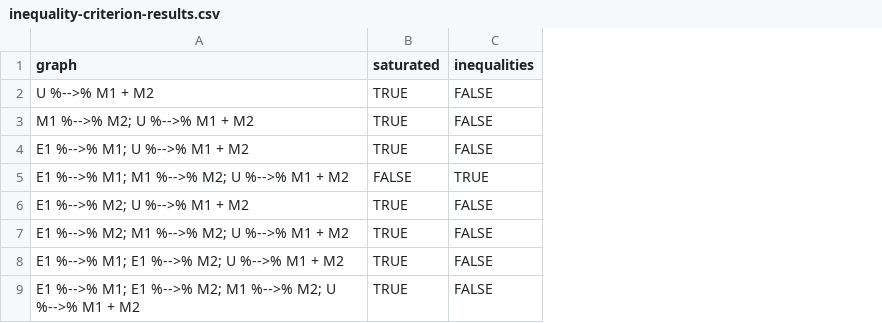
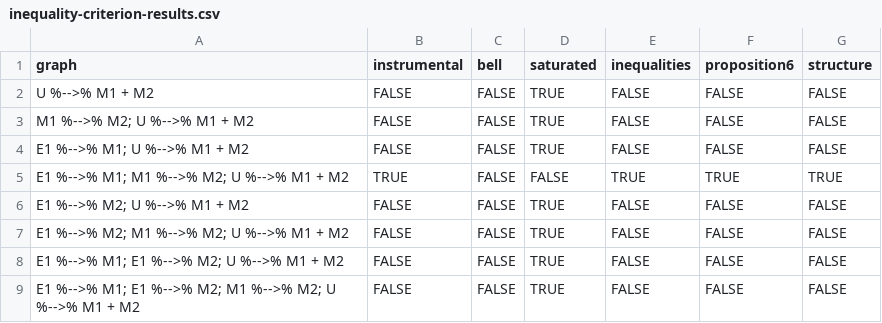
Before and after one commit to sachsmc/mera-reproduce, a CSV file: inequality-criterion-results.csv, drawn as a sheet; only a part is shown; the diff names each change by its address in the sheet, - before the commit and + after, or states it on an @@ line.

```diff
--- a/inequality-criterion-results.csv
+++ b/inequality-criterion-results.csv
+column B (instrumental), rows 2-9: FALSE | FALSE | FALSE | TRUE | FALSE | FALSE | FALSE | FALSE
+column C (bell), rows 2-9: all FALSE
+column F (proposition6), rows 2-9: FALSE | FALSE | FALSE | TRUE | FALSE | FALSE | FALSE | FALSE
+column G (structure), rows 2-9: FALSE | FALSE | FALSE | TRUE | FALSE | FALSE | FALSE | FALSE
```
Also changed, not shown: 34 other files.
